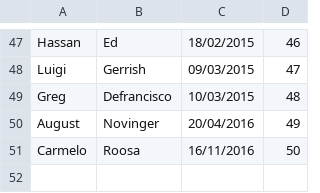
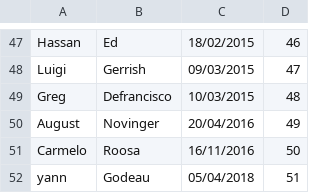
Before and after one commit to st210/ProjetJavaL3Miage, a CSV file: target/classes/liste_personnel.csv, drawn as a sheet; only a part is shown, gaps mark what is left out; the diff names each change by its address in the sheet, - before the commit and + after, or states it on an @@ line.

```diff
--- a/target/classes/liste_personnel.csv
+++ b/target/classes/liste_personnel.csv
+row 52: yann | Godeau | 05/04/2018 | 51
```
Also changed, not shown: target/classes/competences_personnel.csv, 13 other files.
